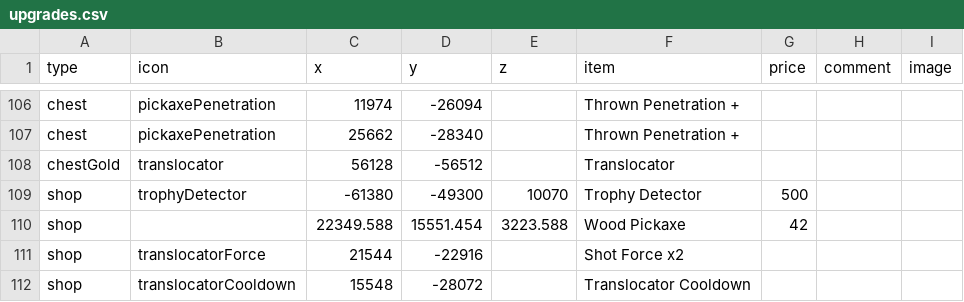
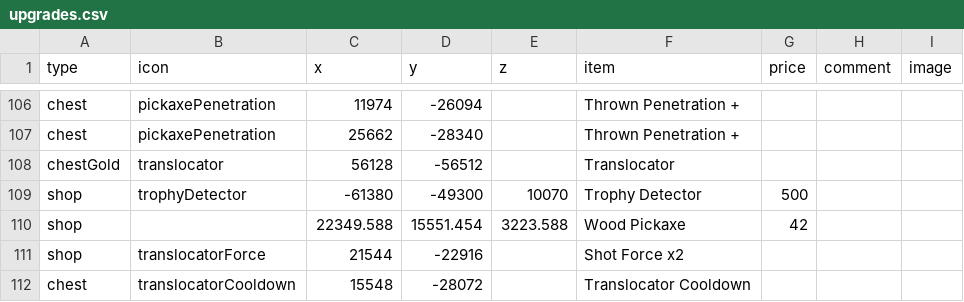
Before and after one commit to SupraGamesCommunity/map-siu, a CSV file: data/upgrades.csv, drawn as a sheet; only a part is shown, gaps mark what is left out.

Commit message:
Update upgrades.csv

```diff
--- a/data/upgrades.csv
+++ b/data/upgrades.csv
@@ -111,2 +111,2 @@ shop,,22349.588,15551.454,3223.588,Wood Pickaxe,42,,
 shop,translocatorForce,21544,-22916,,Shot Force x2,,,
-shop,translocatorCooldown,15548,-28072,,Translocator Cooldown,,,
+chest,translocatorCooldown,15548,-28072,,Translocator Cooldown,,,
```
